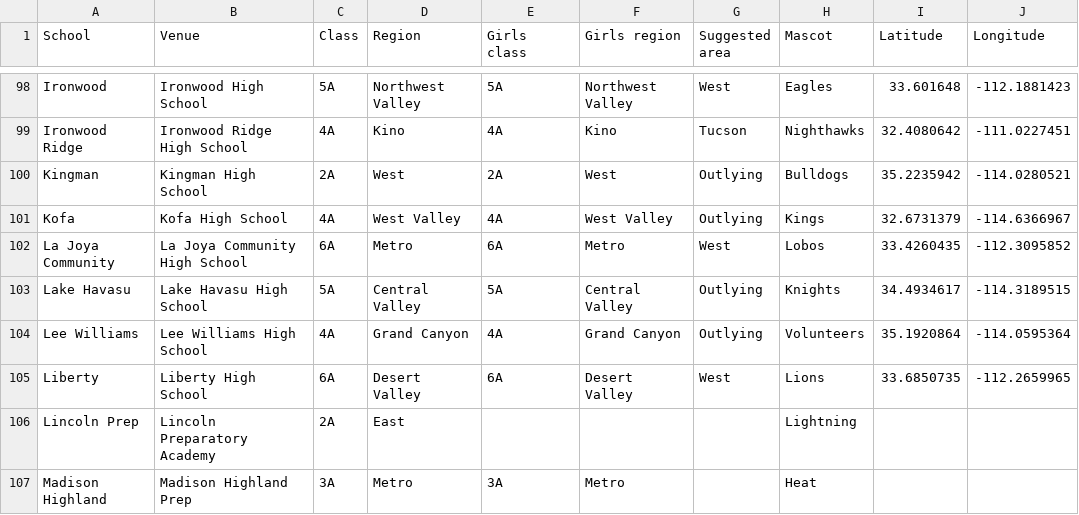
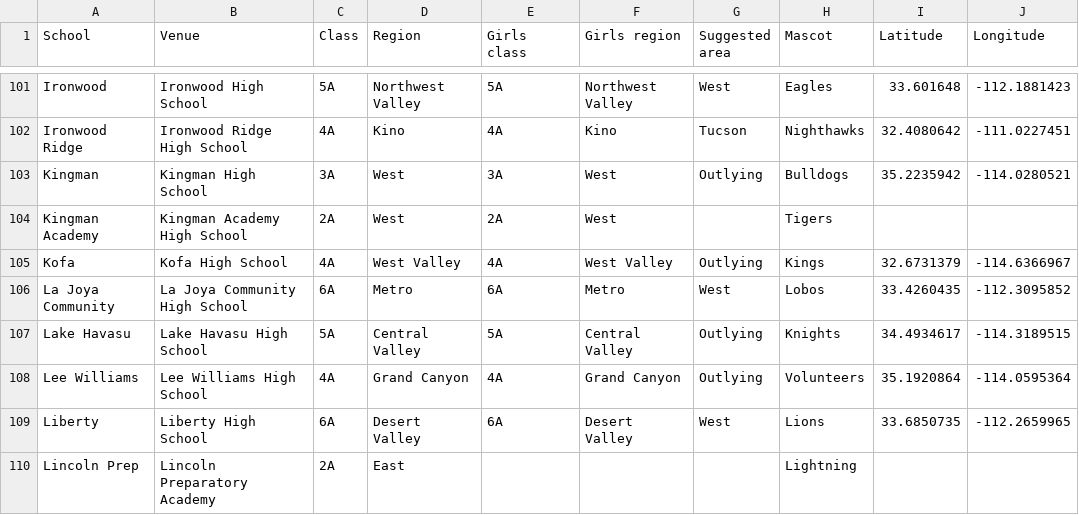
Before and after one commit to AZREFEREE/akrew-hsfeed, a CSV file: data/schools.csv, drawn as a sheet; only a part is shown, gaps mark what is left out; the shorter side is filled out with more unchanged rows; the diff covers the shown part only.

```diff
--- a/data/schools.csv
+++ b/data/schools.csv
@@ -99,3 +102,4 @@ Ironwood,Ironwood High School,5A,Northwest Valley,5A,Northwest Valley,West,Eagle
 Ironwood Ridge,Ironwood Ridge High School,4A,Kino,4A,Kino,Tucson,Nighthawks,32.4080642,-111.0227451
-Kingman,Kingman High School,2A,West,2A,West,Outlying,Bulldogs,35.2235942,-114.0280521
+Kingman,Kingman High School,3A,West,3A,West,Outlying,Bulldogs,35.2235942,-114.0280521
+Kingman Academy,Kingman Academy High School,2A,West,2A,West,,Tigers,,
 Kofa,Kofa High School,4A,West Valley,4A,West Valley,Outlying,Kings,32.6731379,-114.6366967
```
Also changed, not shown: 5 added rows and 20 edited cells elsewhere in this file, 7 other files.
